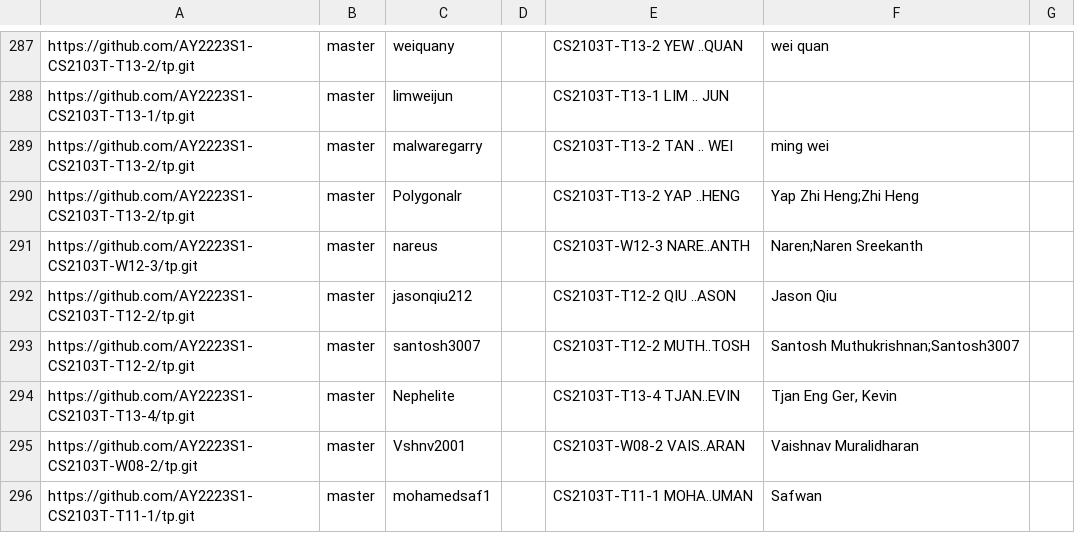
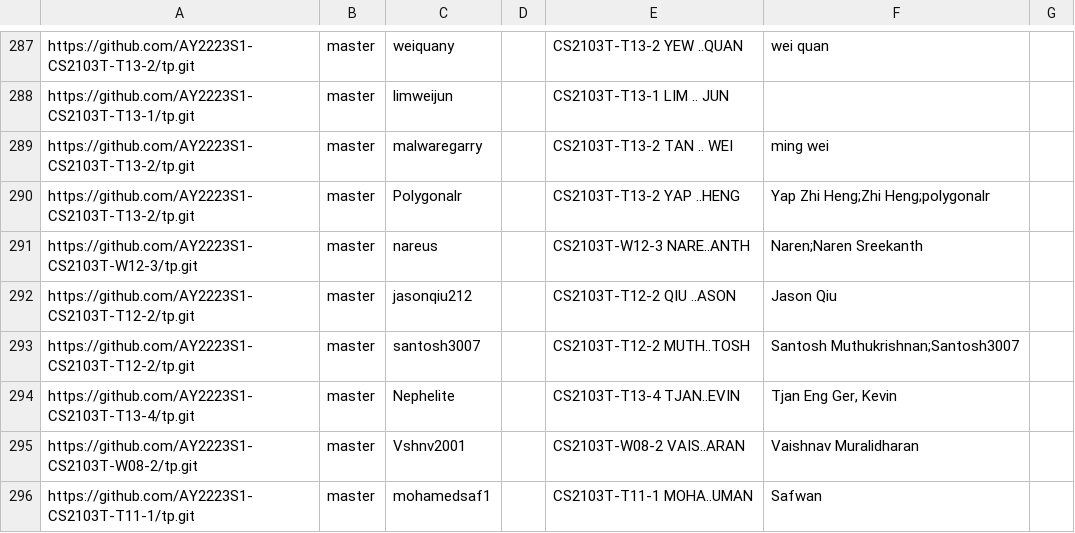
Before and after one commit to nus-cs2103-AY2223S1/tp-dashboard, a CSV file: configs/author-config.csv, drawn as a sheet; only a part is shown, gaps mark what is left out.

Commit message:
Update configs

```diff
--- a/configs/author-config.csv
+++ b/configs/author-config.csv
@@ -289,3 +289,3 @@ https://github.com/AY2223S1-CS2103T-T13-1/tp.git,master,limweijun,,CS2103T-T13-1
 https://github.com/AY2223S1-CS2103T-T13-2/tp.git,master,malwaregarry,,CS2103T-T13-2 TAN .. WEI,ming wei,
-https://github.com/AY2223S1-CS2103T-T13-2/tp.git,master,Polygonalr,,CS2103T-T13-2 YAP ..HENG,Yap Zhi Heng;Zhi Heng,
+https://github.com/AY2223S1-CS2103T-T13-2/tp.git,master,Polygonalr,,CS2103T-T13-2 YAP ..HENG,Yap Zhi Heng;Zhi Heng;polygonalr,
 https://github.com/AY2223S1-CS2103T-W12-3/tp.git,master,nareus,,CS2103T-W12-3 NARE..ANTH,Naren;Naren Sreekanth,
```
